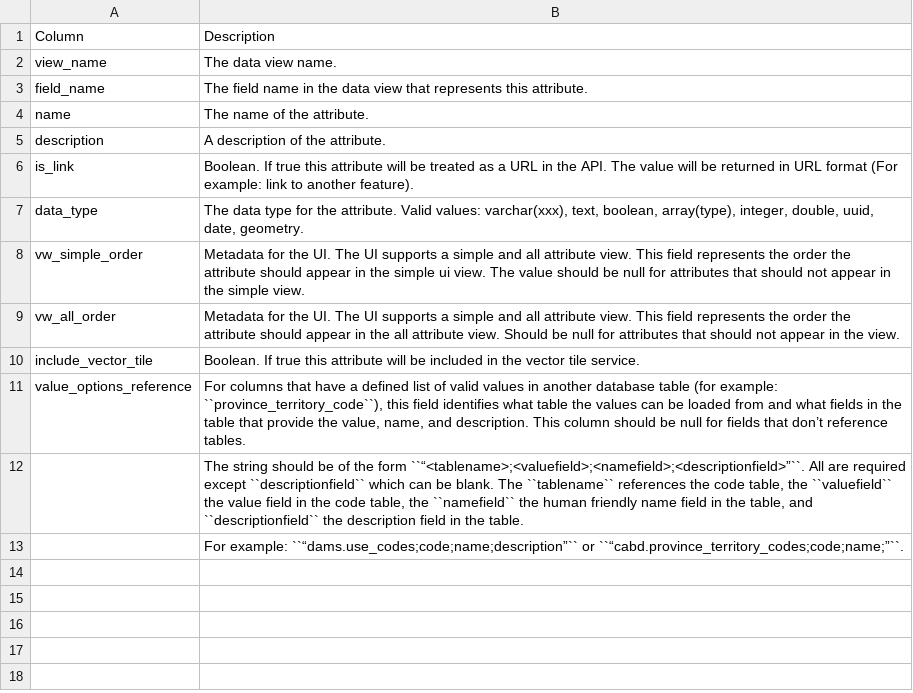
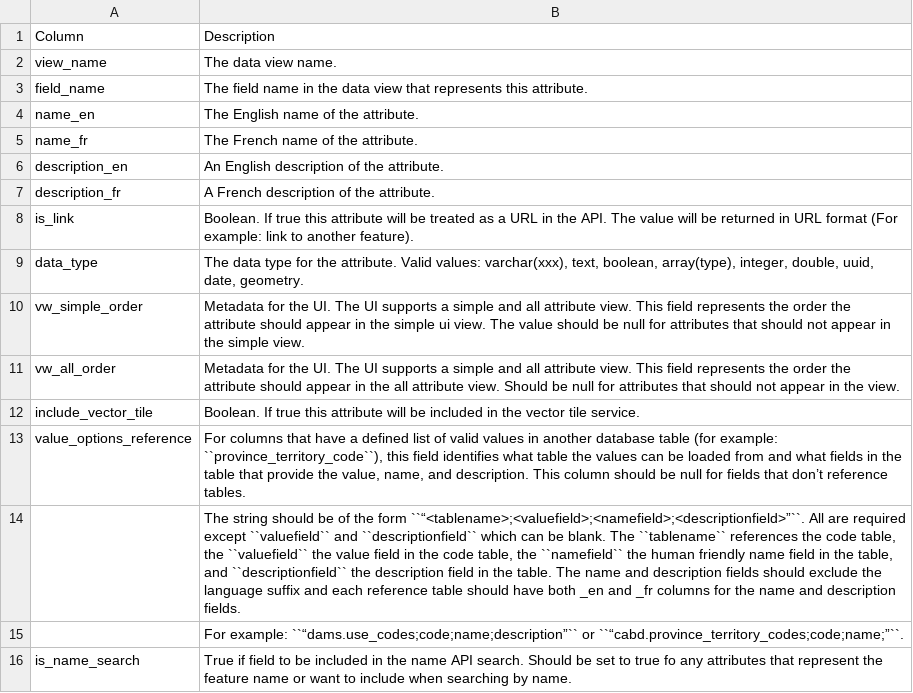
Before and after one commit to Canadian-Wildlife-Federation/Documentation, a CSV file: docs/source/docs_tech/docs_tech_arch/tbl/feature_type_metadata.csv, drawn as a sheet.

```diff
--- a/docs/source/docs_tech/docs_tech_arch/tbl/feature_type_metadata.csv
+++ b/docs/source/docs_tech/docs_tech_arch/tbl/feature_type_metadata.csv
@@ -3,4 +3,6 @@ view_name,The data view name.
 field_name,The field name in the data view that represents this attribute.
-name,The name of the attribute.
-description,A description of the attribute.
+name_en,The English name of the attribute.
+name_fr,The French name of the attribute.
+description_en,An English description of the attribute.
+description_fr,A French description of the attribute.
 is_link,Boolean.  If true this attribute will be treated as a URL in the API. The value will be returned in URL format (For example: link to another feature).
@@ -11,3 +13,4 @@ include_vector_tile,Boolean.  If true this attribute will be included in the vec
 value_options_reference,"For columns that have a defined list of valid values in another database table (for example: ``province_territory_code``), this field identifies what table the values can be loaded from and what fields in the table that provide the value, name, and description. This column should be null for fields that don’t reference tables."
-,"The string should be of the form ``“<tablename>;<valuefield>;<namefield>;<descriptionfield>”``. All are required except ``descriptionfield`` which can be blank.  The ``tablename`` references the code table, the ``valuefield`` the value field in the code table, the ``namefield`` the human friendly name field in the table, and ``descriptionfield`` the description field in the table."
+,"The string should be of the form ``“<tablename>;<valuefield>;<namefield>;<descriptionfield>”``. All are required except ``valuefield`` and ``descriptionfield`` which can be blank.  The ``tablename`` references the code table, the ``valuefield`` the value field in the code table, the ``namefield`` the human friendly name field in the table, and ``descriptionfield`` the description field in the table. The name and description fields should exclude the language suffix and each reference table should have both _en and _fr columns for the name and description fields."
 ,For example: ``“dams.use_codes;code;name;description”`` or ``“cabd.province_territory_codes;code;name;”``.
+is_name_search,True if field to be included in the name API search. Should be set to true fo any attributes that represent the feature name or want to include when searching by name.
```
Also changed, not shown: docs/source/docs_tech/docs_tech_arch/tbl/core-tables.csv, docs/source/docs_tech/docs_tech_arch/tbl/data-source.csv, 6 other files.
